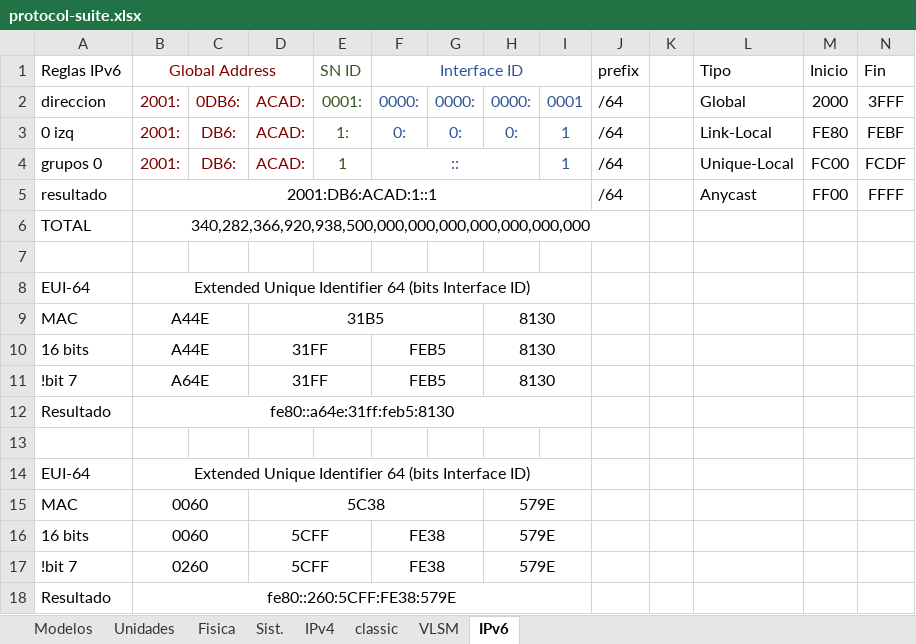
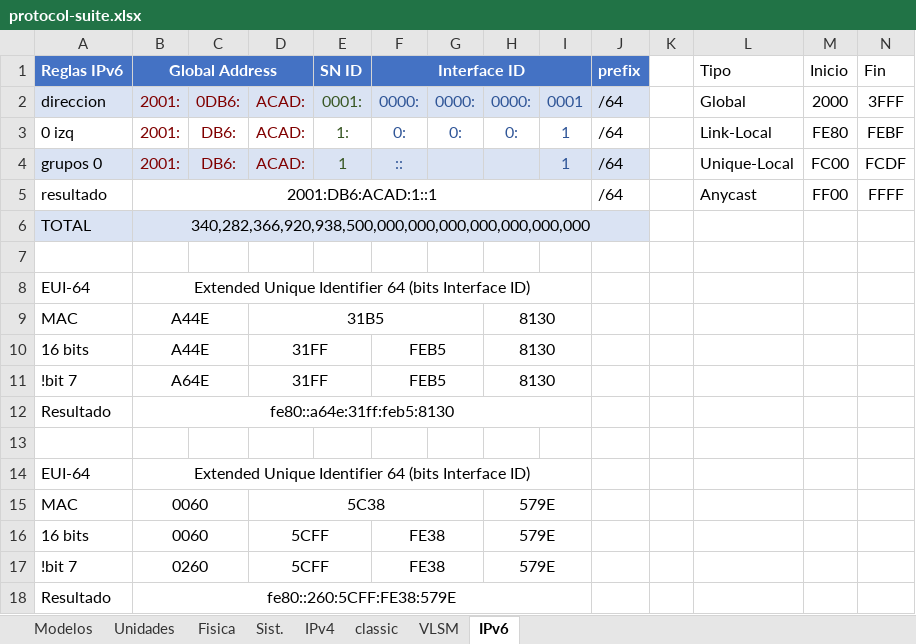
Before and after one commit to C215714N/EducacionIT, an Excel workbook: docs/protocol-suite.xlsx, sheet IPv6, drawn as a sheet; only a part is shown; values as stored, in another font and other column widths than the file's, no borders; table styles not drawn; the diff names each change by its address in the sheet, - before the commit and + after, or states it on an @@ line.

```diff
--- a/docs/protocol-suite.xlsx (sheet IPv6)
+++ b/docs/protocol-suite.xlsx (sheet IPv6)
-A1:J1 fill: none
+A1:J1 fill: #4472C4
-A1:B1 bold: off
+A1:B1 bold: on
-A1 text colour: black
+A1 text colour: #FFFFFF
-B1 text colour: #800000
+B1 text colour: #FFFFFF
-E1:F1 bold: off
+E1:F1 bold: on
-E1 text colour: #385724
+E1 text colour: #FFFFFF
-F1 text colour: #2F5597
+F1 text colour: #FFFFFF
@@ J1 bold: off → on, text colour: black → #FFFFFF @@
-A2:J2 fill: none
+A2:J2 fill: #DAE3F3
-A4:J4 fill: none
+A4:J4 fill: #DAE3F3
-F4:H4 merged
-A6:J6 fill: none
+A6:J6 fill: #DAE3F3
```
Also changed, not shown: 1 other file.
